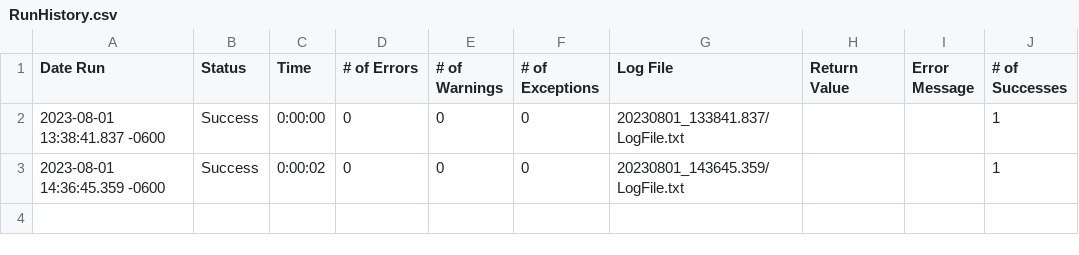
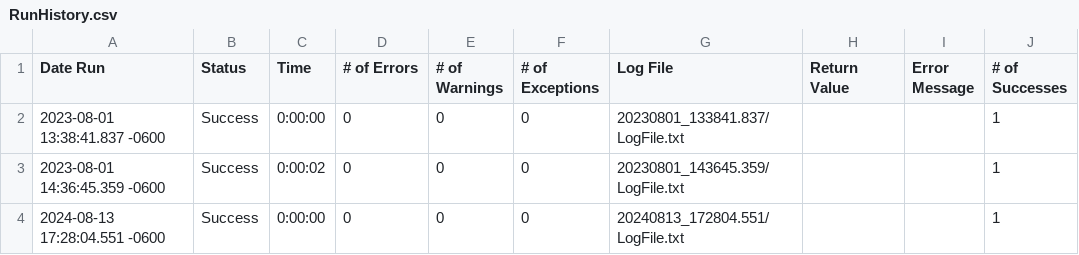
Before and after one commit to reenakuni/Helper_relpath, a CSV file: HelperSuite_relative_Path.suite/Results/Untitled/RunHistory.csv, drawn as a sheet.

```diff
--- a/HelperSuite_relative_Path.suite/Results/Untitled/RunHistory.csv
+++ b/HelperSuite_relative_Path.suite/Results/Untitled/RunHistory.csv
@@ -3 +3,2 @@
 2023-08-01 14:36:45.359 -0600,"Success",0:00:02,0,0,0,"20230801_143645.359/LogFile.txt","","",1
+2024-08-13 17:28:04.551 -0600,"Success",0:00:00,0,0,0,"20240813_172804.551/LogFile.txt","","",1
```
Also changed, not shown: HelperSuite_relative_Path.suite/Results/SuiteStatistics.csv, 5 other files.
